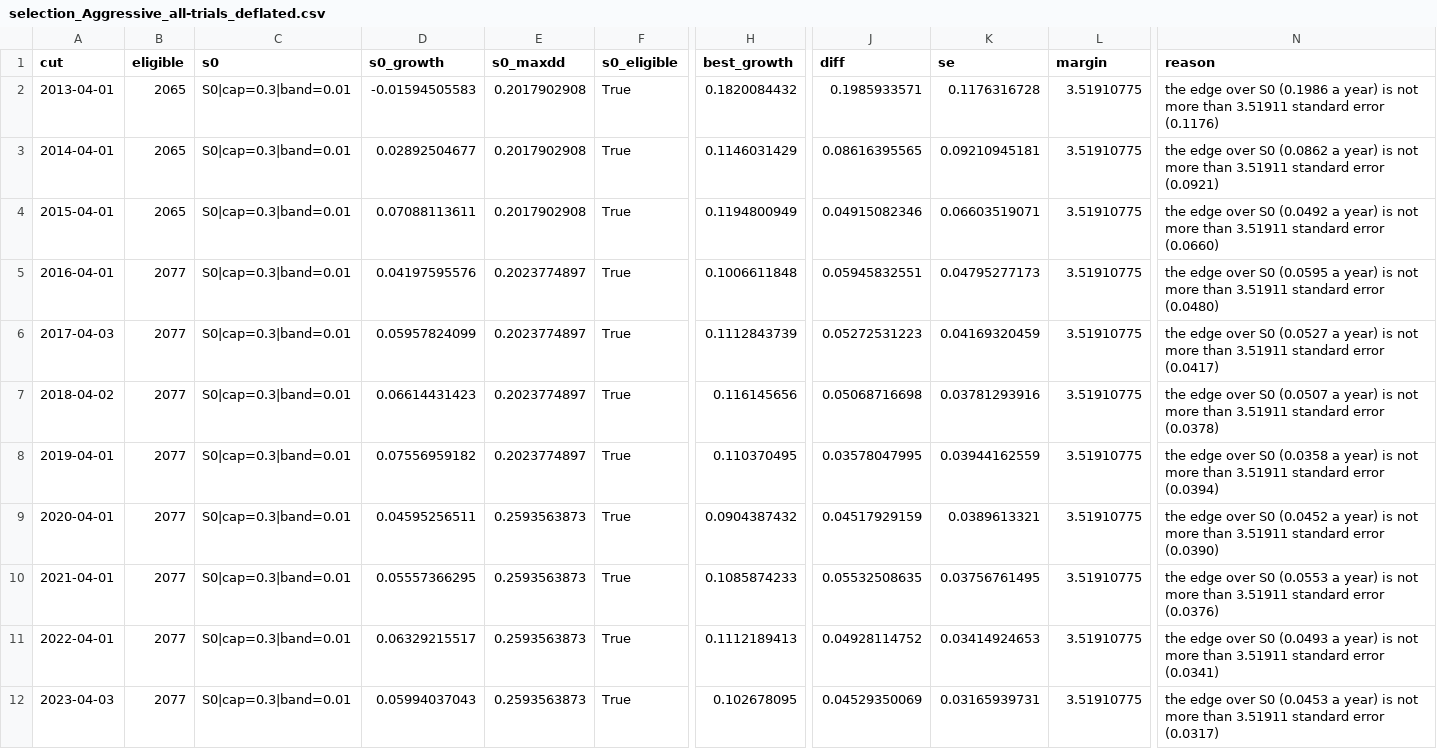
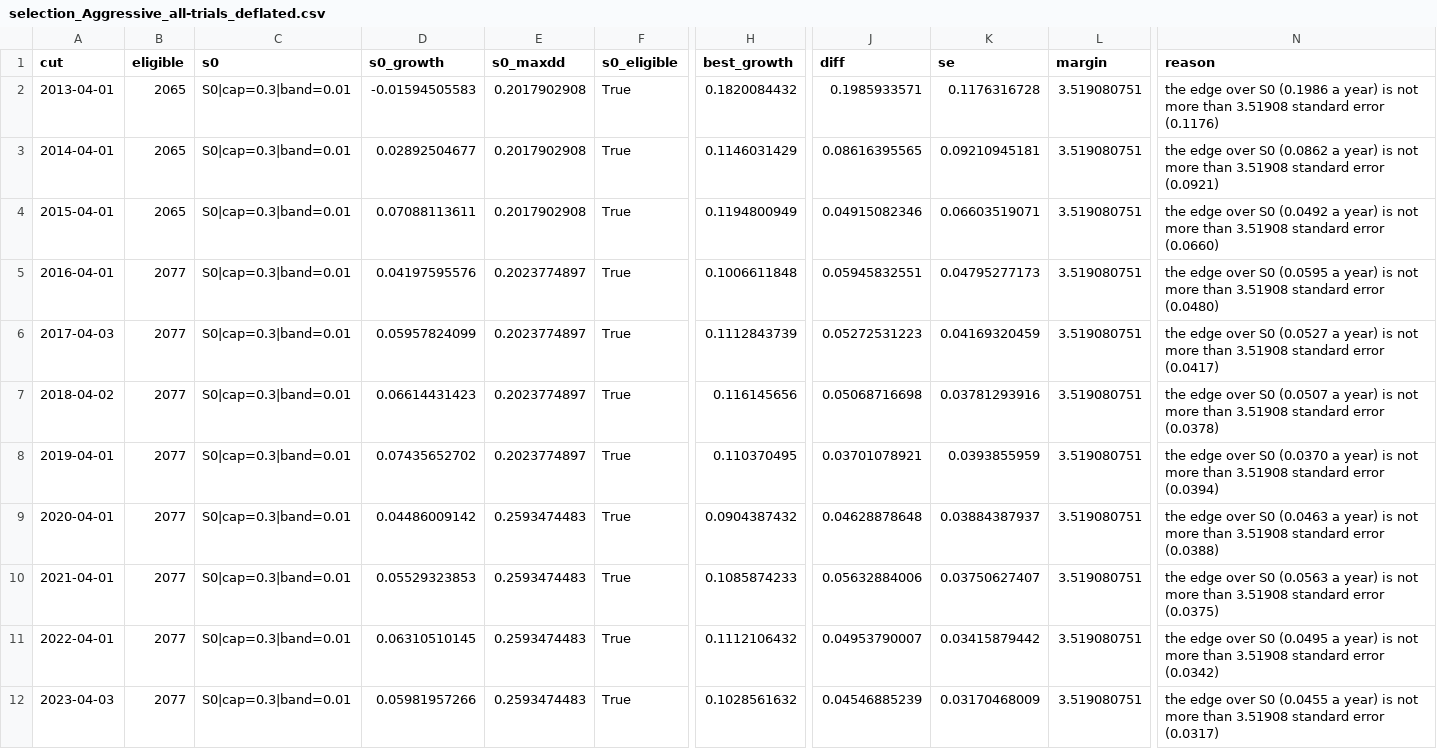
Before and after one commit to fbivinay/Intelligent_Investment, a CSV file: research/out/selection_Aggressive_all-trials_deflated.csv, drawn as a sheet; only a part is shown, gaps mark what is left out; the diff names each change by its address in the sheet, - before the commit and + after, or states it on an @@ line.

```diff
--- a/research/out/selection_Aggressive_all-trials_deflated.csv
+++ b/research/out/selection_Aggressive_all-trials_deflated.csv
-L2:L12 (margin): 3.51910775
+L2:L12 (margin): 3.519080751
-N2 (reason): …more than 3.51911 standard error…
+N2 (reason): …more than 3.51908 standard error…
-N3 (reason): …more than 3.51911 standard error…
+N3 (reason): …more than 3.51908 standard error…
-N4 (reason): …more than 3.51911 standard error…
+N4 (reason): …more than 3.51908 standard error…
-N5 (reason): …more than 3.51911 standard error…
+N5 (reason): …more than 3.51908 standard error…
-N6 (reason): …more than 3.51911 standard error…
+N6 (reason): …more than 3.51908 standard error…
-N7 (reason): …more than 3.51911 standard error…
+N7 (reason): …more than 3.51908 standard error…
-D8 (s0_growth): 0.07556959182
+D8 (s0_growth): 0.07435652702
-J8 (diff): 0.03578047995
+J8 (diff): 0.03701078921
-K8 (se): 0.03944162559
+K8 (se): 0.0393855959
-N8 (reason): …over S0 (0.0358 a year) is not more than 3.51911 standard error…
+N8 (reason): …over S0 (0.0370 a year) is not more than 3.51908 standard error…
-D9 (s0_growth): 0.04595256511
+D9 (s0_growth): 0.04486009142
-E9:E12 (s0_maxdd): 0.2593563873
+E9:E12 (s0_maxdd): 0.2593474483
-J9 (diff): 0.04517929159
+J9 (diff): 0.04628878648
-K9 (se): 0.0389613321
+K9 (se): 0.03884387937
-N9 (reason): …over S0 (0.0452 a year) is not more than 3.51911 standard error (0.0390)
+N9 (reason): …over S0 (0.0463 a year) is not more than 3.51908 standard error (0.0388)
-D10 (s0_growth): 0.05557366295
+D10 (s0_growth): 0.05529323853
-J10 (diff): 0.05532508635
+J10 (diff): 0.05632884006
-K10 (se): 0.03756761495
+K10 (se): 0.03750627407
-N10 (reason): …over S0 (0.0553 a year) is not more than 3.51911 standard error (0.0376)
+N10 (reason): …over S0 (0.0563 a year) is not more than 3.51908 standard error (0.0375)
-D11 (s0_growth): 0.06329215517
+D11 (s0_growth): 0.06310510145
-H11 (best_growth): 0.1112189413
+H11 (best_growth): 0.1112106432
-J11 (diff): 0.04928114752
+J11 (diff): 0.04953790007
-K11 (se): 0.03414924653
+K11 (se): 0.03415879442
-N11 (reason): …over S0 (0.0493 a year) is not more than 3.51911 standard error (0.0341)
+N11 (reason): …over S0 (0.0495 a year) is not more than 3.51908 standard error (0.0342)
-D12 (s0_growth): 0.05994037043
+D12 (s0_growth): 0.05981957266
-H12 (best_growth): 0.102678095
+H12 (best_growth): 0.1028561632
-J12 (diff): 0.04529350069
+J12 (diff): 0.04546885239
-K12 (se): 0.03165939731
+K12 (se): 0.03170468009
-N12 (reason): …over S0 (0.0453 a year) is not more than 3.51911 standard error…
+N12 (reason): …over S0 (0.0455 a year) is not more than 3.51908 standard error…
```
Also changed, not shown: research/out/selection_Balanced_all-trials_deflated.csv, research/out/selection_Balanced_all-trials_spec.csv, 13 other files.
